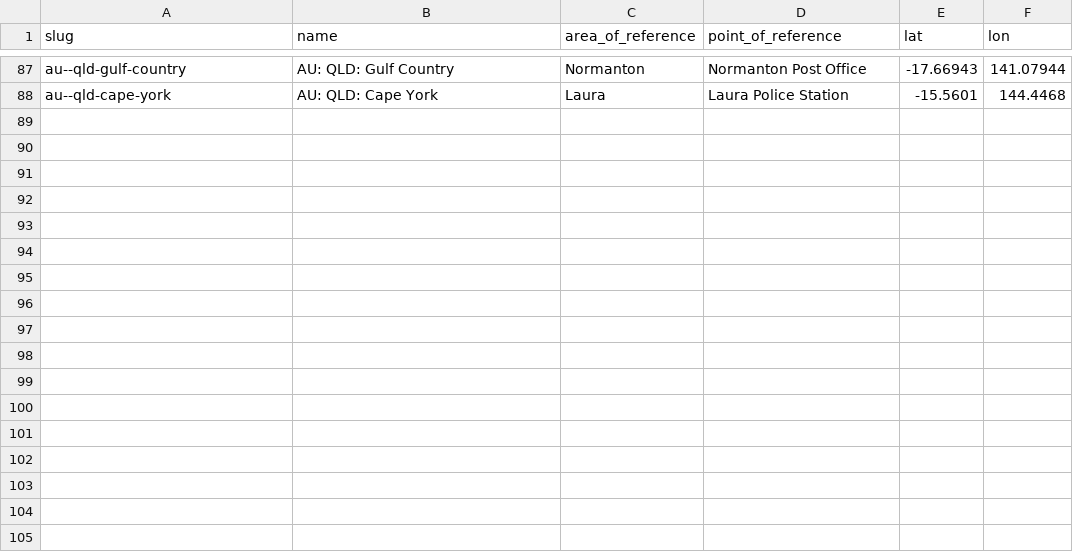
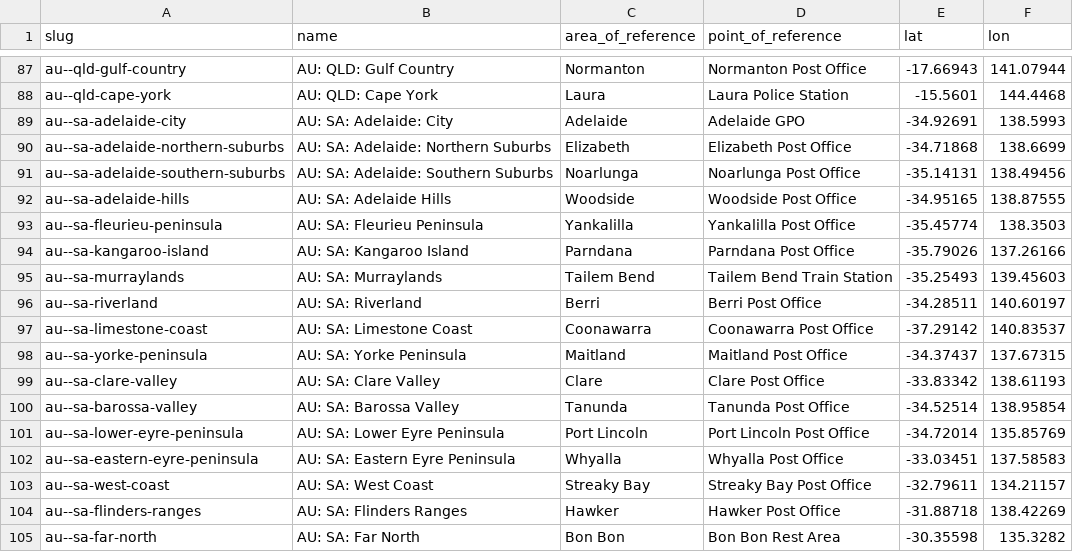
Before and after one commit to Jaza/world-locality-transit-graph, a CSV file: csv/au_east_localities.csv, drawn as a sheet; only a part is shown, gaps mark what is left out; the diff names each change by its address in the sheet, - before the commit and + after, or states it on an @@ line.

```diff
--- a/csv/au_east_localities.csv
+++ b/csv/au_east_localities.csv
+row 89: au--sa-adelaide-city | AU: SA: Adelaide: City | Adelaide | Adelaide GPO | -34.92691 | 138.5993
+row 90: au--sa-adelaide-northern-suburbs | AU: SA: Adelaide: Northern Suburbs | Elizabeth | Elizabeth Post Office | -34.71868 | 138.6699
+row 91: au--sa-adelaide-southern-suburbs | AU: SA: Adelaide: Southern Suburbs | Noarlunga | Noarlunga Post Office | -35.14131 | 138.49456
+row 92: au--sa-adelaide-hills | AU: SA: Adelaide Hills | Woodside | Woodside Post Office | -34.95165 | 138.87555
+row 93: au--sa-fleurieu-peninsula | AU: SA: Fleurieu Peninsula | Yankalilla | Yankalilla Post Office | -35.45774 | 138.3503
+row 94: au--sa-kangaroo-island | AU: SA: Kangaroo Island | Parndana | Parndana Post Office | -35.79026 | 137.26166
+row 95: au--sa-murraylands | AU: SA: Murraylands | Tailem Bend | Tailem Bend Train Station | -35.25493 | 139.45603
+row 96: au--sa-riverland | AU: SA: Riverland | Berri | Berri Post Office | -34.28511 | 140.60197
+row 97: au--sa-limestone-coast | AU: SA: Limestone Coast | Coonawarra | Coonawarra Post Office | -37.29142 | 140.83537
+row 98: au--sa-yorke-peninsula | AU: SA: Yorke Peninsula | Maitland | Maitland Post Office | -34.37437 | 137.67315
+row 99: au--sa-clare-valley | AU: SA: Clare Valley | Clare | Clare Post Office | -33.83342 | 138.61193
+row 100: au--sa-barossa-valley | AU: SA: Barossa Valley | Tanunda | Tanunda Post Office | -34.52514 | 138.95854
+row 101: au--sa-lower-eyre-peninsula | AU: SA: Lower Eyre Peninsula | Port Lincoln | Port Lincoln Post Office | -34.72014 | 135.85769
+row 102: au--sa-eastern-eyre-peninsula | AU: SA: Eastern Eyre Peninsula | Whyalla | Whyalla Post Office | -33.03451 | 137.58583
+row 103: au--sa-west-coast | AU: SA: West Coast | Streaky Bay | Streaky Bay Post Office | -32.79611 | 134.21157
+row 104: au--sa-flinders-ranges | AU: SA: Flinders Ranges | Hawker | Hawker Post Office | -31.88718 | 138.42269
+row 105: au--sa-far-north | AU: SA: Far North | Bon Bon | Bon Bon Rest Area | -30.35598 | 135.3282
```
Also changed, not shown: csv/au_east_localities_transit_times.csv, 1 other file.
